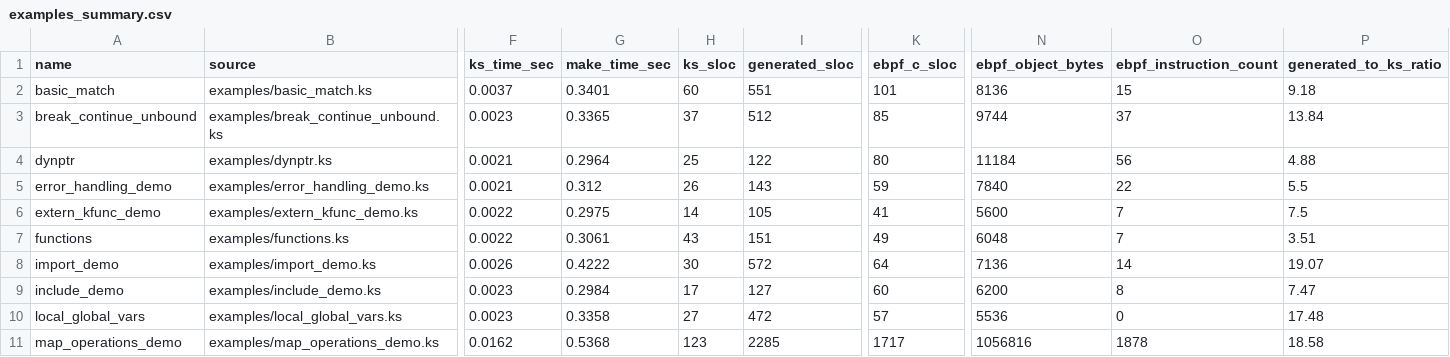
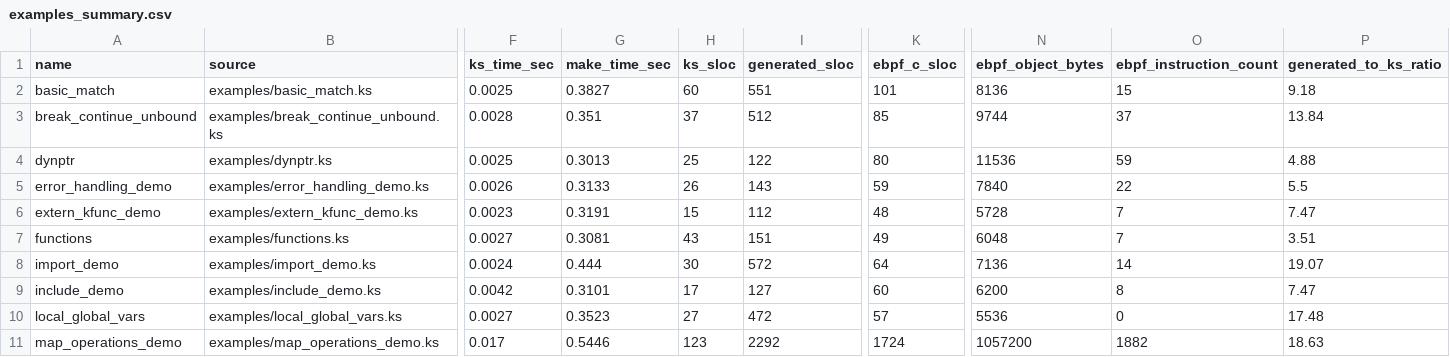
Before and after one commit to yunwei37/kernel-script-paper, a CSV file: results/examples_summary.csv, drawn as a sheet; only a part is shown, gaps mark what is left out; the diff covers the shown part only; the diff names each change by its address in the sheet, - before the commit and + after, or states it on an @@ line.

```diff
--- a/results/examples_summary.csv
+++ b/results/examples_summary.csv
-F2 (ks_time_sec): 0.0037
+F2 (ks_time_sec): 0.0025
-G2 (make_time_sec): 0.3401
+G2 (make_time_sec): 0.3827
-F3 (ks_time_sec): 0.0023
+F3 (ks_time_sec): 0.0028
-G3 (make_time_sec): 0.3365
+G3 (make_time_sec): 0.351
-F4 (ks_time_sec): 0.0021
+F4 (ks_time_sec): 0.0025
-G4 (make_time_sec): 0.2964
+G4 (make_time_sec): 0.3013
-N4 (ebpf_object_bytes): 11184
+N4 (ebpf_object_bytes): 11536
-O4 (ebpf_instruction_count): 56
+O4 (ebpf_instruction_count): 59
-F5 (ks_time_sec): 0.0021
+F5 (ks_time_sec): 0.0026
-G5 (make_time_sec): 0.312
+G5 (make_time_sec): 0.3133
-F6 (ks_time_sec): 0.0022
+F6 (ks_time_sec): 0.0023
-G6 (make_time_sec): 0.2975
+G6 (make_time_sec): 0.3191
-H6 (ks_sloc): 14
+H6 (ks_sloc): 15
-I6 (generated_sloc): 105
+I6 (generated_sloc): 112
-K6 (ebpf_c_sloc): 41
+K6 (ebpf_c_sloc): 48
-N6 (ebpf_object_bytes): 5600
+N6 (ebpf_object_bytes): 5728
-P6 (generated_to_ks_ratio): 7.5
+P6 (generated_to_ks_ratio): 7.47
-F7 (ks_time_sec): 0.0022
+F7 (ks_time_sec): 0.0027
-G7 (make_time_sec): 0.3061
+G7 (make_time_sec): 0.3081
-F8 (ks_time_sec): 0.0026
+F8 (ks_time_sec): 0.0024
-G8 (make_time_sec): 0.4222
+G8 (make_time_sec): 0.444
-F9 (ks_time_sec): 0.0023
+F9 (ks_time_sec): 0.0042
-G9 (make_time_sec): 0.2984
+G9 (make_time_sec): 0.3101
-F10 (ks_time_sec): 0.0023
+F10 (ks_time_sec): 0.0027
-G10 (make_time_sec): 0.3358
+G10 (make_time_sec): 0.3523
-F11 (ks_time_sec): 0.0162
+F11 (ks_time_sec): 0.017
-G11 (make_time_sec): 0.5368
+G11 (make_time_sec): 0.5446
-I11 (generated_sloc): 2285
+I11 (generated_sloc): 2292
-K11 (ebpf_c_sloc): 1717
+K11 (ebpf_c_sloc): 1724
-N11 (ebpf_object_bytes): 1056816
+N11 (ebpf_object_bytes): 1057200
-O11 (ebpf_instruction_count): 1878
+O11 (ebpf_instruction_count): 1882
-P11 (generated_to_ks_ratio): 18.58
+P11 (generated_to_ks_ratio): 18.63
```
Also changed, not shown: 82 edited cells elsewhere in this file, results/verifier_matrix_summary.csv, 15 other files.
